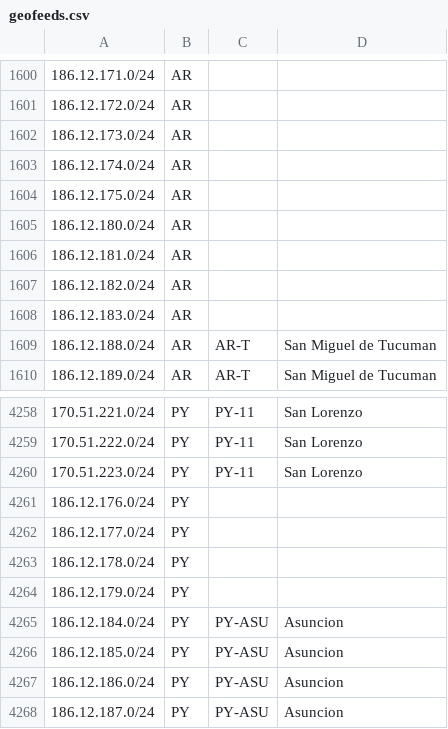
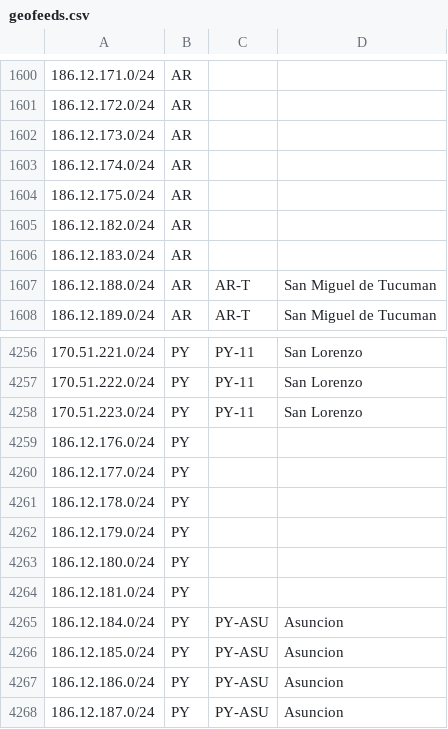
Before and after one commit to cti9744/geofeeds, a CSV file: geofeeds.csv, drawn as a sheet; only a part is shown, gaps mark what is left out.

Commit message:
update bot on node for geofeeds #2

```diff
--- a/geofeeds.csv
+++ b/geofeeds.csv
@@ -1604,4 +1604,2 @@
 186.12.175.0/24,AR,,,
-186.12.180.0/24,AR,,,
-186.12.181.0/24,AR,,,
 186.12.182.0/24,AR,,,
@@ -4264,2 +4262,4 @@
 186.12.179.0/24,PY,,,
+186.12.180.0/24,PY,,,
+186.12.181.0/24,PY,,,
 186.12.184.0/24,PY,PY-ASU,Asuncion,
```
